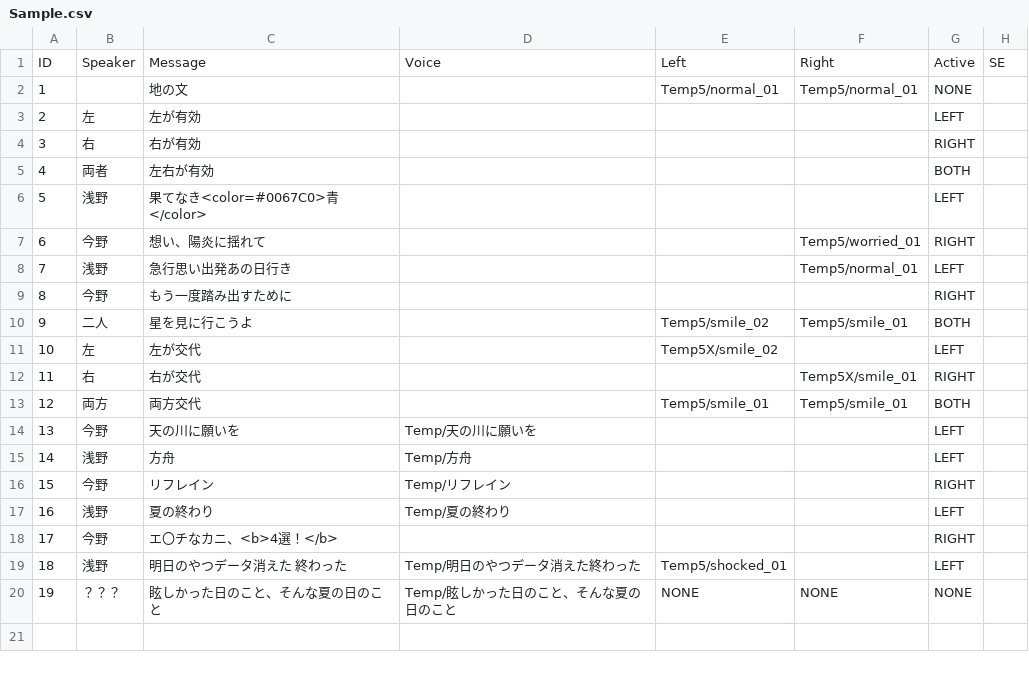
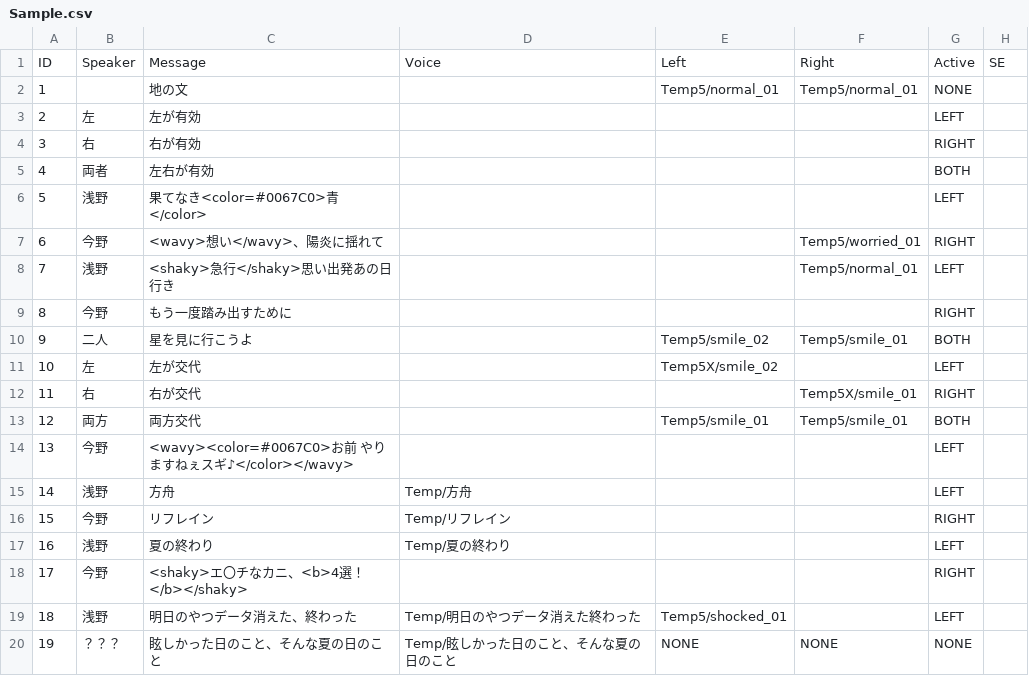
Before and after one commit to sdt2495/graduation, a CSV file: Assets/Resources/csv/Sample.csv, drawn as a sheet; only a part is shown; the diff names each change by its address in the sheet, - before the commit and + after, or states it on an @@ line.

Commit message:
VN　文字のフェードイン、文字のポップ、文字の<wavy>、文字の<shaky>、バックログ画面の見た目調整、バックログ画面開いたらテキストボックス非表示、交代速度向上

```diff
--- a/Assets/Resources/csv/Sample.csv
+++ b/Assets/Resources/csv/Sample.csv
-C7: 想い、陽炎に揺れて
+C7: <wavy>想い</wavy>、陽炎に揺れて
-C8: 急行思い出発あの日行き
+C8: <shaky>急行</shaky>思い出発あの日行き
-C14: 天の川に願いを
+C14: <wavy><color=#0067C0>お前 やりますねぇスギ♪</color></wavy>
-D14: Temp/天の川に願いを
+D14: (empty)
-C18: エ〇チなカニ、<b>4選！</b>
+C18: <shaky>エ〇チなカニ、<b>4選！</b></shaky>
-C19: 明日のやつデータ消えた 終わった
+C19: 明日のやつデータ消えた、終わった
```
Also changed, not shown: 8 other files.
